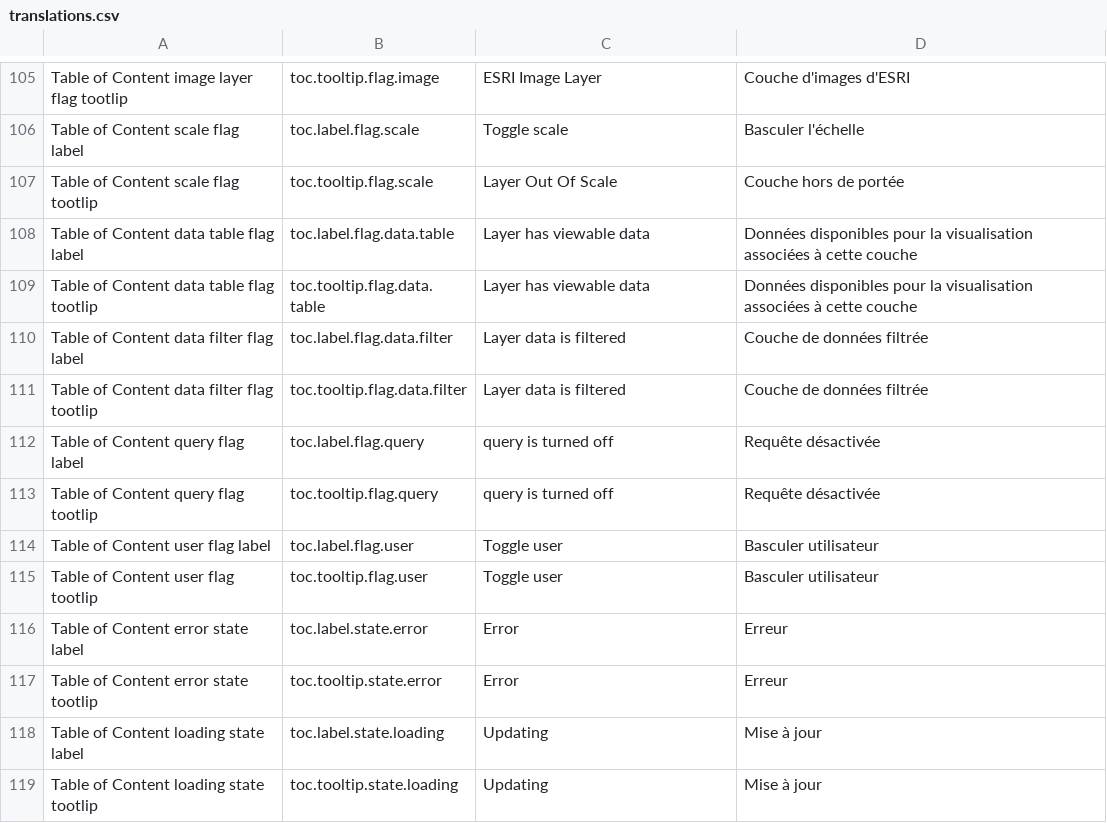
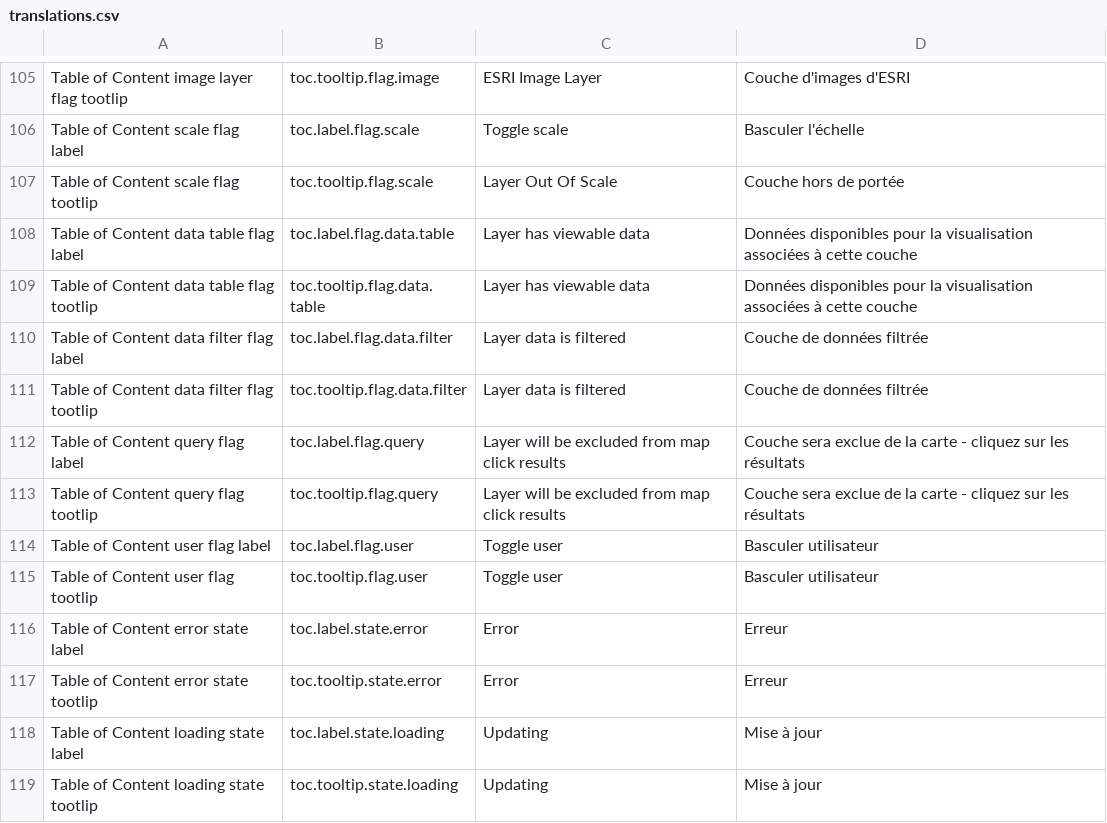
Before and after one commit to fgpv-vpgf/fgpv-vpgf, a CSV file: src/locales/translations.csv, drawn as a sheet; only a part is shown, gaps mark what is left out.

Commit message:
feat(ui): Add query off layer flag
Closes #668

```diff
--- a/src/locales/translations.csv
+++ b/src/locales/translations.csv
@@ -111,4 +111,4 @@ Table of Content data filter flag label,toc.label.flag.data.filter,Layer data is
 Table of Content data filter flag tootlip,toc.tooltip.flag.data.filter,Layer data is filtered,Couche de données filtrée
-Table of Content query flag label,toc.label.flag.query,query is turned off,Requête désactivée
-Table of Content query flag tootlip,toc.tooltip.flag.query,query is turned off,Requête désactivée
+Table of Content query flag label,toc.label.flag.query,Layer will be excluded from map click results,Couche sera exclue de la carte - cliquez sur les résultats
+Table of Content query flag tootlip,toc.tooltip.flag.query,Layer will be excluded from map click results,Couche sera exclue de la carte - cliquez sur les résultats
 Table of Content user flag label,toc.label.flag.user,Toggle user,Basculer utilisateur
```
Also changed, not shown: 1 other file.
